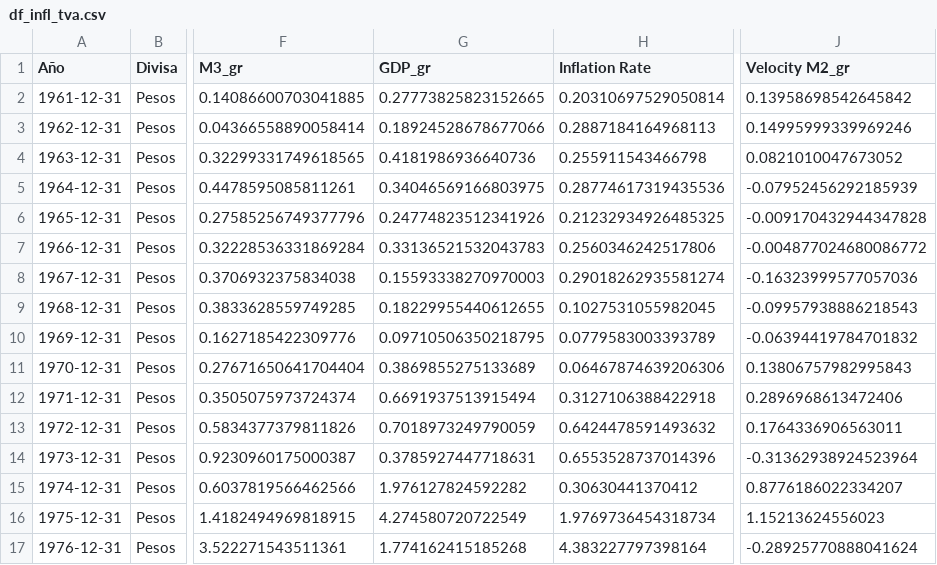
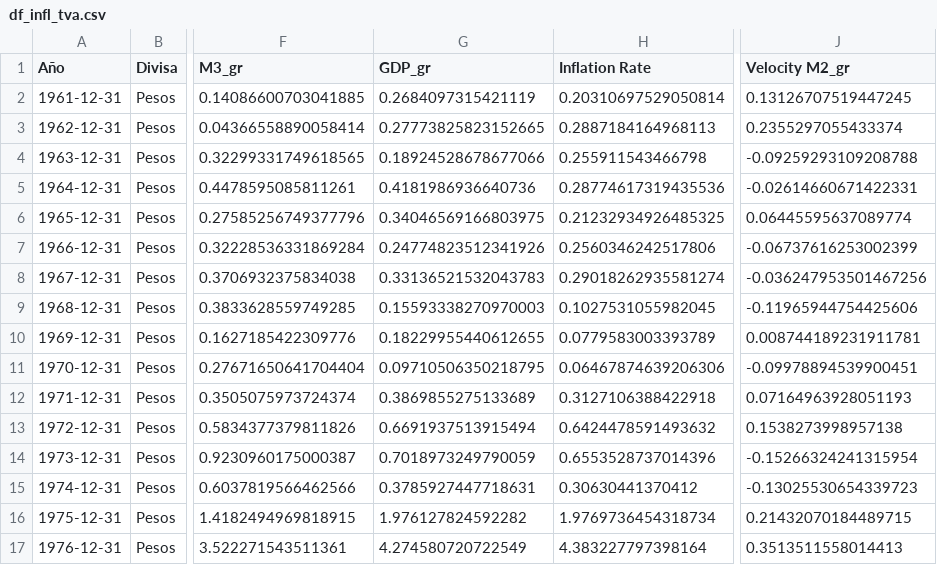
Before and after one commit to Gonzalo-Caro/Argentina_Inflation, a CSV file: csv_creados/df_infl_tva.csv, drawn as a sheet; only a part is shown, gaps mark what is left out; the diff covers the shown part only; the diff names each change by its address in the sheet, - before the commit and + after, or states it on an @@ line.

```diff
--- a/csv_creados/df_infl_tva.csv
+++ b/csv_creados/df_infl_tva.csv
-G2 (GDP_gr): 0.27773825823152665
+G2 (GDP_gr): 0.2684097315421119
-J2 (Velocity M2_gr): 0.13958698542645842
+J2 (Velocity M2_gr): 0.13126707519447245
-G3 (GDP_gr): 0.18924528678677066
+G3 (GDP_gr): 0.27773825823152665
-J3 (Velocity M2_gr): 0.14995999339969246
+J3 (Velocity M2_gr): 0.2355297055433374
-G4 (GDP_gr): 0.4181986936640736
+G4 (GDP_gr): 0.18924528678677066
-J4 (Velocity M2_gr): 0.0821010047673052
+J4 (Velocity M2_gr): -0.09259293109208788
-G5 (GDP_gr): 0.34046569166803975
+G5 (GDP_gr): 0.4181986936640736
-J5 (Velocity M2_gr): -0.07952456292185939
+J5 (Velocity M2_gr): -0.02614660671422331
-G6 (GDP_gr): 0.24774823512341926
+G6 (GDP_gr): 0.34046569166803975
-J6 (Velocity M2_gr): -0.009170432944347828
+J6 (Velocity M2_gr): 0.06445595637089774
-G7 (GDP_gr): 0.33136521532043783
+G7 (GDP_gr): 0.24774823512341926
-J7 (Velocity M2_gr): -0.004877024680086772
+J7 (Velocity M2_gr): -0.06737616253002399
-G8 (GDP_gr): 0.15593338270970003
+G8 (GDP_gr): 0.33136521532043783
-J8 (Velocity M2_gr): -0.16323999577057036
+J8 (Velocity M2_gr): -0.036247953501467256
-G9 (GDP_gr): 0.18229955440612655
+G9 (GDP_gr): 0.15593338270970003
-J9 (Velocity M2_gr): -0.09957938886218543
+J9 (Velocity M2_gr): -0.11965944754425606
-G10 (GDP_gr): 0.09710506350218795
+G10 (GDP_gr): 0.18229955440612655
-J10 (Velocity M2_gr): -0.06394419784701832
+J10 (Velocity M2_gr): 0.008744189231911781
-G11 (GDP_gr): 0.3869855275133689
+G11 (GDP_gr): 0.09710506350218795
-J11 (Velocity M2_gr): 0.13806757982995843
+J11 (Velocity M2_gr): -0.09978894539900451
-G12 (GDP_gr): 0.6691937513915494
+G12 (GDP_gr): 0.3869855275133689
-J12 (Velocity M2_gr): 0.2896968613472406
+J12 (Velocity M2_gr): 0.07164963928051193
-G13 (GDP_gr): 0.7018973249790059
+G13 (GDP_gr): 0.6691937513915494
-J13 (Velocity M2_gr): 0.1764336906563011
+J13 (Velocity M2_gr): 0.1538273998957138
-G14 (GDP_gr): 0.3785927447718631
+G14 (GDP_gr): 0.7018973249790059
-J14 (Velocity M2_gr): -0.31362938924523964
+J14 (Velocity M2_gr): -0.15266324241315954
-G15 (GDP_gr): 1.976127824592282
+G15 (GDP_gr): 0.3785927447718631
-J15 (Velocity M2_gr): 0.8776186022334207
+J15 (Velocity M2_gr): -0.13025530654339723
-G16 (GDP_gr): 4.274580720722549
+G16 (GDP_gr): 1.976127824592282
-J16 (Velocity M2_gr): 1.15213624556023
+J16 (Velocity M2_gr): 0.21432070184489715
-G17 (GDP_gr): 1.774162415185268
+G17 (GDP_gr): 4.274580720722549
-J17 (Velocity M2_gr): -0.28925770888041624
+J17 (Velocity M2_gr): 0.3513511558014413
```
Also changed, not shown: 1 added row and 92 edited cells elsewhere in this file, csv_creados/df_infl.csv, 6 other files.
